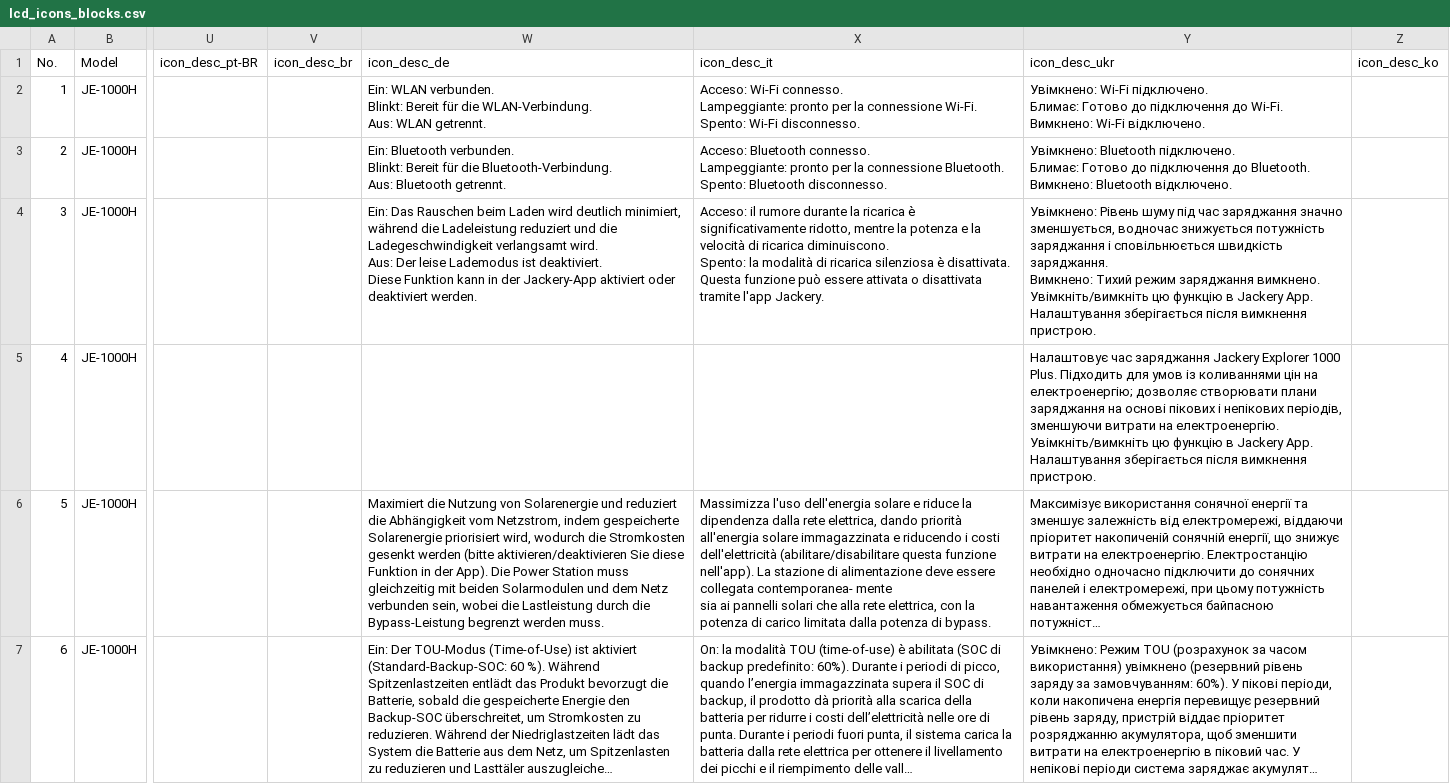
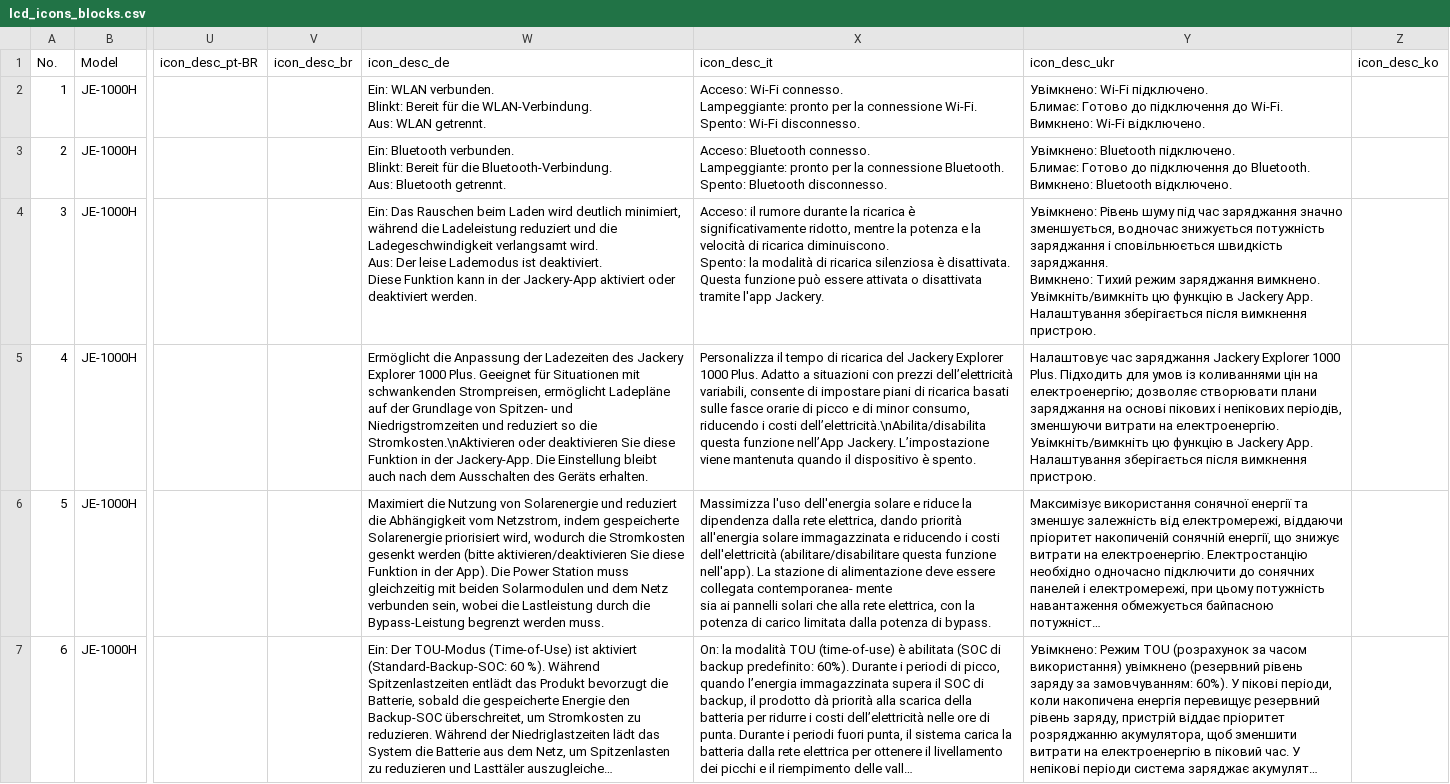
Before and after one commit to Bingboom/auto-manual, a CSV file: manual_sources/JE-1000H/EU/en/2.0/phase2/lcd_icons_blocks.csv, drawn as a sheet; only a part is shown, gaps mark what is left out; long unchanged cells end in …; the diff names each change by its address in the sheet, - before the commit and + after, or states it on an @@ line.

```diff
--- a/manual_sources/JE-1000H/EU/en/2.0/phase2/lcd_icons_blocks.csv
+++ b/manual_sources/JE-1000H/EU/en/2.0/phase2/lcd_icons_blocks.csv
-W5 (icon_desc_de): (empty)
+W5 (icon_desc_de): Ermöglicht die Anpassung der Ladezeiten des Jackery Explorer 1000 Plus. Geeignet für Situationen mit schwankenden Strompreisen, ermöglicht Ladepläne auf der Grundlage von Spitzen- und Niedrigstromzeiten und reduziert so die Stromkosten.\nAktivieren oder deaktivieren Sie diese Funktion in der Jackery-App. Die Einstellung bleibt auch nach dem Ausschalten des Geräts erhalten.
-X5 (icon_desc_it): (empty)
+X5 (icon_desc_it): Personalizza il tempo di ricarica del Jackery Explorer 1000 Plus. Adatto a situazioni con prezzi dell’elettricità variabili, consente di impostare piani di ricarica basati sulle fasce orarie di picco e di minor consumo, riducendo i costi dell’elettricità.\nAbilita/disabilita questa funzione nell’App Jackery. L’impostazione viene mantenuta quando il dispositivo è spento.
```
Also changed, not shown: 2 other files.
